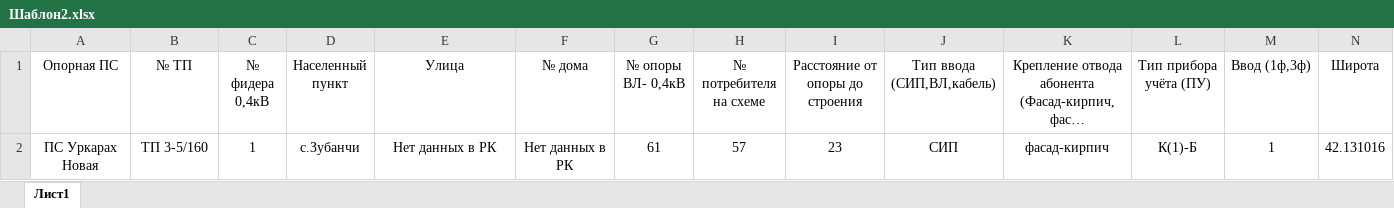
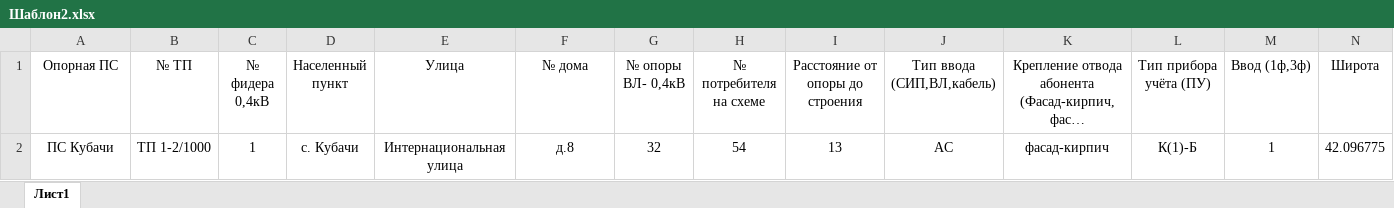
Before and after one commit to mrd441/Specification_Ver2, an Excel workbook: Шаблон2.xlsx, sheet Лист1, drawn as a sheet; only a part is shown; long unchanged cells end in …; values as stored, in another font and other column widths than the file's, no borders; table styles not drawn; removed rows and columns are numbered as before the commit, all else as after; rows hold the shown columns only; the diff names each change by its address in the sheet, - before the commit and + after, or states it on an @@ line.

```diff
--- a/Шаблон2.xlsx (sheet Лист1)
+++ b/Шаблон2.xlsx (sheet Лист1)
-row 2: ПС Уркарах Новая | ТП 3-5/160 | 1 | с.Зубанчи | Нет данных в РК | Нет данных в РК | 61 | 57 | 23 | СИП | фасад-кирпич | К(1)-Б | 1 | 42.131016
+row 2: ПС Кубачи | ТП 1-2/1000 | 1 | с. Кубачи | Интернациональная улица | д.8 | 32 | 54 | 13 | АС | фасад-кирпич | К(1)-Б | 1 | 42.096775
```
Also changed, not shown: Шаблон1.xlsx, 1 other file.
